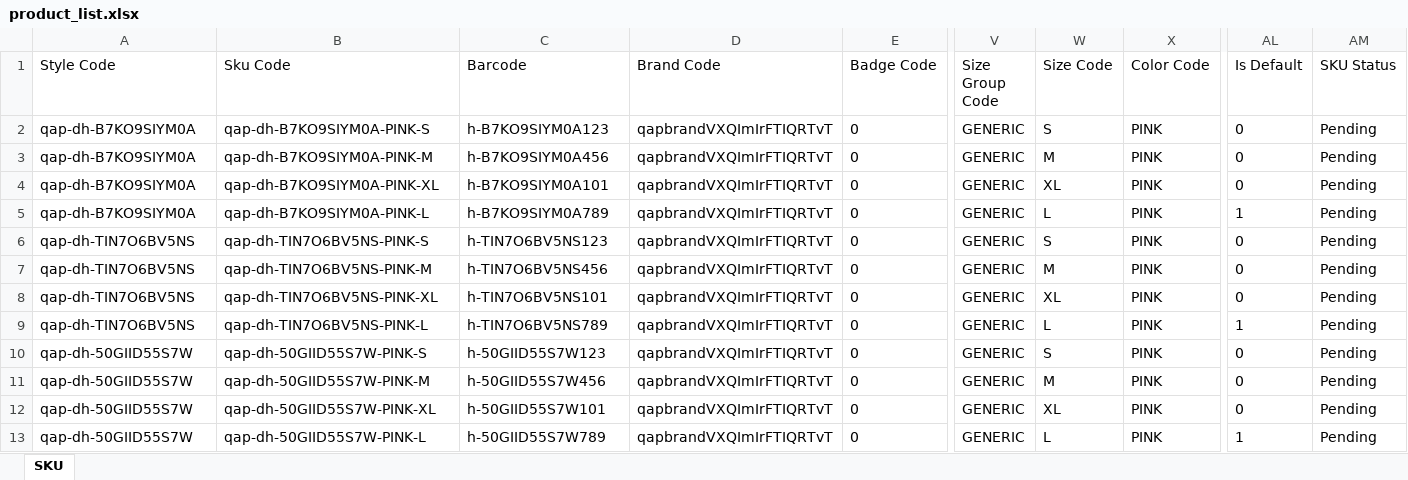
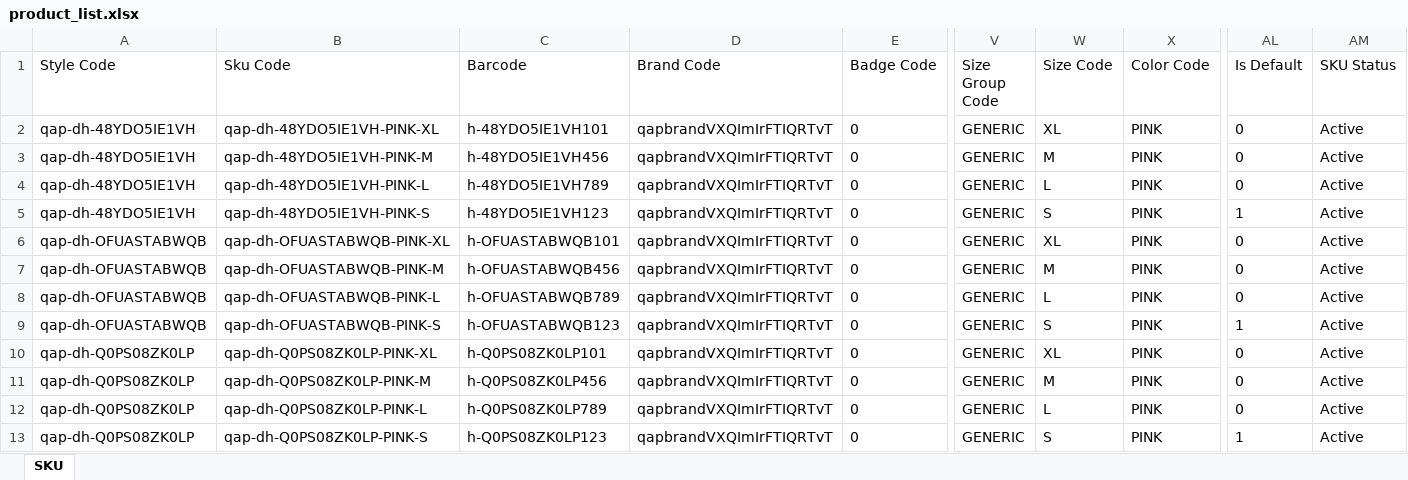
Before and after one commit to jiagangzhang/myownsync, an Excel workbook: newpycode/inventory_bulk_import/product_list.xlsx, sheet SKU, drawn as a sheet; only a part is shown, gaps mark what is left out; values as stored, in another font and other column widths than the file's, no borders; the diff names each change by its address in the sheet, - before the commit and + after, or states it on an @@ line.

```diff
--- a/newpycode/inventory_bulk_import/product_list.xlsx (sheet SKU)
+++ b/newpycode/inventory_bulk_import/product_list.xlsx (sheet SKU)
-A2:A5 (Style Code): qap-dh-B7KO9SIYM0A
+A2:A5 (Style Code): qap-dh-48YDO5IE1VH
-B2 (Sku Code): qap-dh-B7KO9SIYM0A-PINK-S
+B2 (Sku Code): qap-dh-48YDO5IE1VH-PINK-XL
-C2 (Barcode): h-B7KO9SIYM0A123
+C2 (Barcode): h-48YDO5IE1VH101
-W2 (Size Code): S
+W2 (Size Code): XL
-AM2:AM13 (SKU Status): Pending
+AM2:AM13 (SKU Status): Active
-B3 (Sku Code): qap-dh-B7KO9SIYM0A-PINK-M
+B3 (Sku Code): qap-dh-48YDO5IE1VH-PINK-M
-C3 (Barcode): h-B7KO9SIYM0A456
+C3 (Barcode): h-48YDO5IE1VH456
-B4 (Sku Code): qap-dh-B7KO9SIYM0A-PINK-XL
+B4 (Sku Code): qap-dh-48YDO5IE1VH-PINK-L
-C4 (Barcode): h-B7KO9SIYM0A101
+C4 (Barcode): h-48YDO5IE1VH789
-W4 (Size Code): XL
+W4 (Size Code): L
-B5 (Sku Code): qap-dh-B7KO9SIYM0A-PINK-L
+B5 (Sku Code): qap-dh-48YDO5IE1VH-PINK-S
-C5 (Barcode): h-B7KO9SIYM0A789
+C5 (Barcode): h-48YDO5IE1VH123
-W5 (Size Code): L
+W5 (Size Code): S
-A6:A9 (Style Code): qap-dh-TIN7O6BV5NS
+A6:A9 (Style Code): qap-dh-OFUASTABWQB
-B6 (Sku Code): qap-dh-TIN7O6BV5NS-PINK-S
+B6 (Sku Code): qap-dh-OFUASTABWQB-PINK-XL
-C6 (Barcode): h-TIN7O6BV5NS123
+C6 (Barcode): h-OFUASTABWQB101
-W6 (Size Code): S
+W6 (Size Code): XL
-B7 (Sku Code): qap-dh-TIN7O6BV5NS-PINK-M
+B7 (Sku Code): qap-dh-OFUASTABWQB-PINK-M
-C7 (Barcode): h-TIN7O6BV5NS456
+C7 (Barcode): h-OFUASTABWQB456
-B8 (Sku Code): qap-dh-TIN7O6BV5NS-PINK-XL
+B8 (Sku Code): qap-dh-OFUASTABWQB-PINK-L
-C8 (Barcode): h-TIN7O6BV5NS101
+C8 (Barcode): h-OFUASTABWQB789
-W8 (Size Code): XL
+W8 (Size Code): L
-B9 (Sku Code): qap-dh-TIN7O6BV5NS-PINK-L
+B9 (Sku Code): qap-dh-OFUASTABWQB-PINK-S
-C9 (Barcode): h-TIN7O6BV5NS789
+C9 (Barcode): h-OFUASTABWQB123
-W9 (Size Code): L
+W9 (Size Code): S
-A10:A13 (Style Code): qap-dh-50GIID55S7W
+A10:A13 (Style Code): qap-dh-Q0PS08ZK0LP
-B10 (Sku Code): qap-dh-50GIID55S7W-PINK-S
+B10 (Sku Code): qap-dh-Q0PS08ZK0LP-PINK-XL
-C10 (Barcode): h-50GIID55S7W123
+C10 (Barcode): h-Q0PS08ZK0LP101
-W10 (Size Code): S
+W10 (Size Code): XL
-B11 (Sku Code): qap-dh-50GIID55S7W-PINK-M
+B11 (Sku Code): qap-dh-Q0PS08ZK0LP-PINK-M
-C11 (Barcode): h-50GIID55S7W456
+C11 (Barcode): h-Q0PS08ZK0LP456
-B12 (Sku Code): qap-dh-50GIID55S7W-PINK-XL
+B12 (Sku Code): qap-dh-Q0PS08ZK0LP-PINK-L
-C12 (Barcode): h-50GIID55S7W101
+C12 (Barcode): h-Q0PS08ZK0LP789
-W12 (Size Code): XL
+W12 (Size Code): L
-B13 (Sku Code): qap-dh-50GIID55S7W-PINK-L
+B13 (Sku Code): qap-dh-Q0PS08ZK0LP-PINK-S
-C13 (Barcode): h-50GIID55S7W789
+C13 (Barcode): h-Q0PS08ZK0LP123
-W13 (Size Code): L
+W13 (Size Code): S
```
Also changed, not shown: newpycode/inventory_bulk_import/dataheavy_inventory.xlsx, 8 other files.
